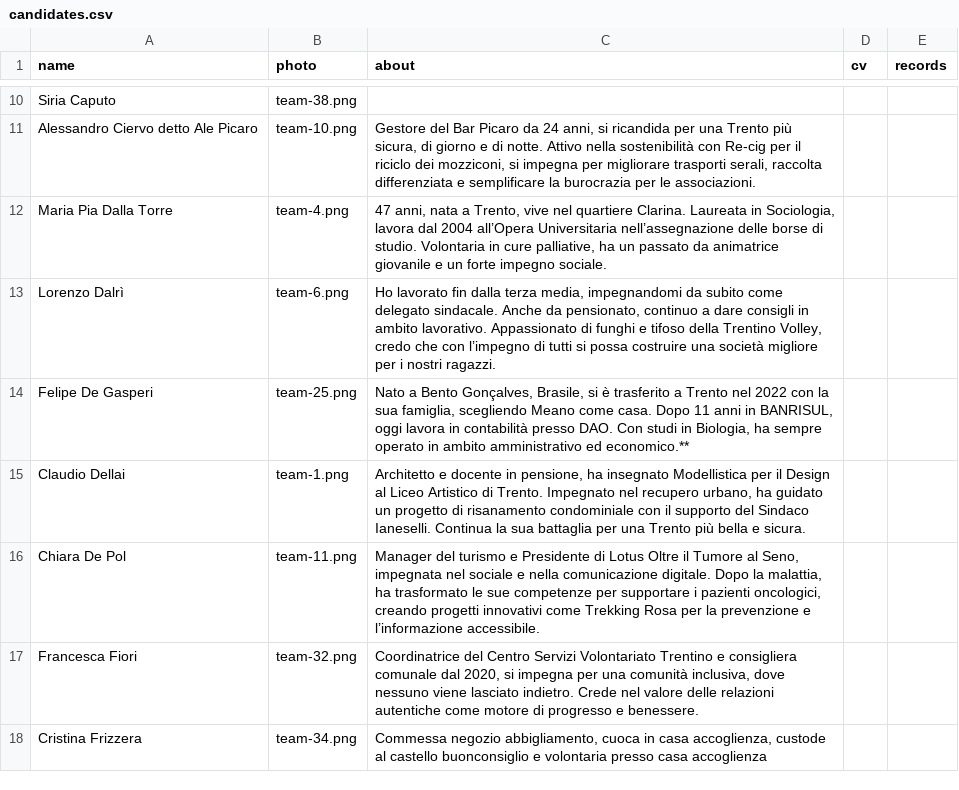
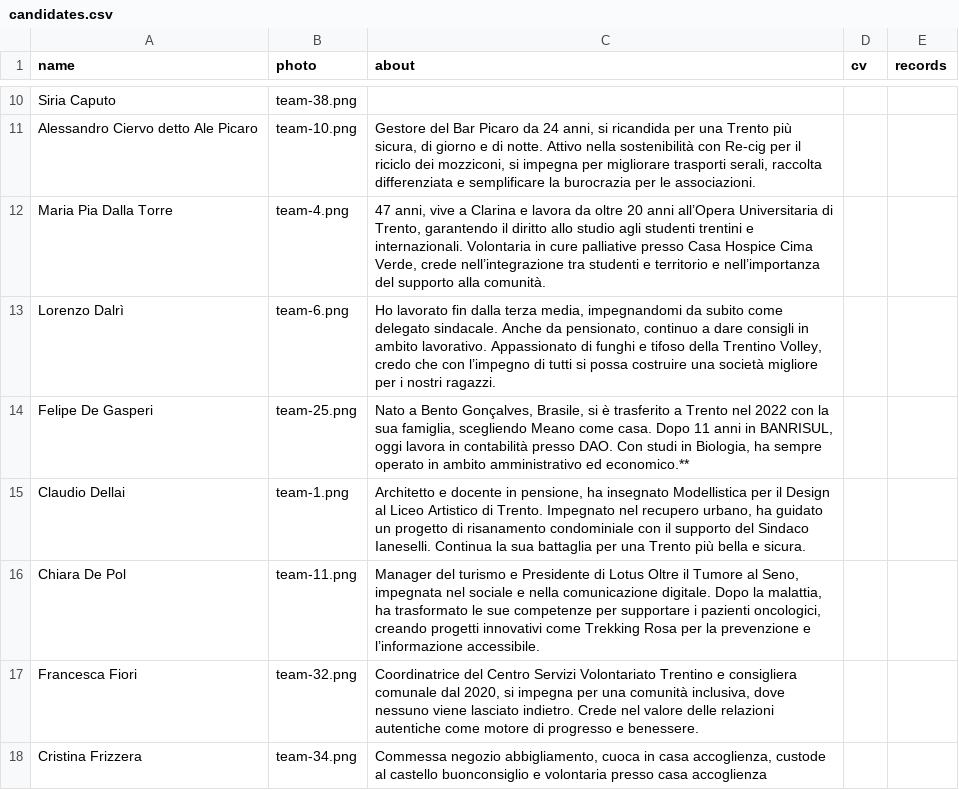
Before and after one commit to insiemepertrento/web, a CSV file: docs/_data/candidates.csv, drawn as a sheet; only a part is shown, gaps mark what is left out.

Commit message:
update

```diff
--- a/docs/_data/candidates.csv
+++ b/docs/_data/candidates.csv
@@ -11,3 +11,3 @@ Siria Caputo,team-38.png,,,
 Alessandro Ciervo detto Ale Picaro,team-10.png,"Gestore del Bar Picaro da 24 anni, si ricandida per una Trento più sicura, di giorno e di notte. Attivo nella sostenibilità con Re-cig per il riciclo dei mozziconi, si impegna per migliorare trasporti serali, raccolta differenziata e semplificare la burocrazia per le associazioni.",,
-Maria Pia Dalla Torre,team-4.png,"47 anni, nata a Trento, vive nel quartiere Clarina. Laureata in Sociologia, lavora dal 2004 all’Opera Universitaria nell’assegnazione delle borse di studio. Volontaria in cure palliative, ha un passato da animatrice giovanile e un forte impegno sociale.",,
+Maria Pia Dalla Torre,team-4.png,"47 anni, vive a Clarina e lavora da oltre 20 anni all’Opera Universitaria di Trento, garantendo il diritto allo studio agli studenti trentini e internazionali. Volontaria in cure palliative presso Casa Hospice Cima Verde, crede nell’integrazione tra studenti e territorio e nell’importanza del supporto alla comunità.",,
 Lorenzo Dalrì,team-6.png,"Ho lavorato fin dalla terza media, impegnandomi da subito come delegato sindacale. Anche da pensionato, continuo a dare consigli in ambito lavorativo. Appassionato di funghi e tifoso della Trentino Volley, credo che con l’impegno di tutti si possa costruire una società migliore per i nostri ragazzi.",,
```
